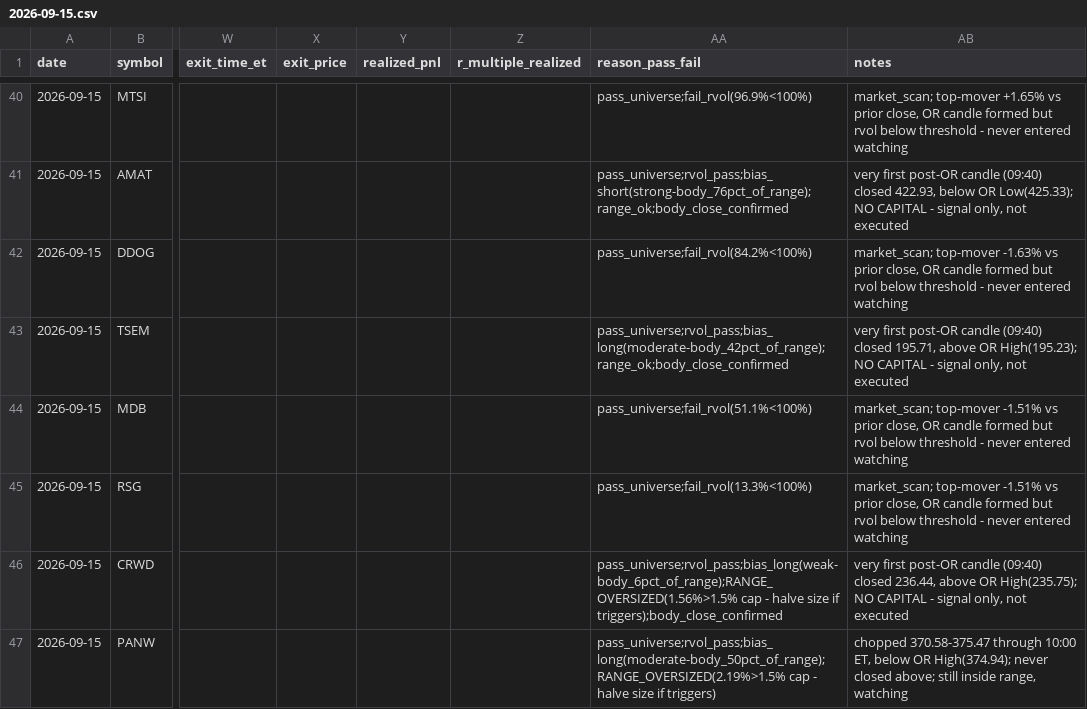
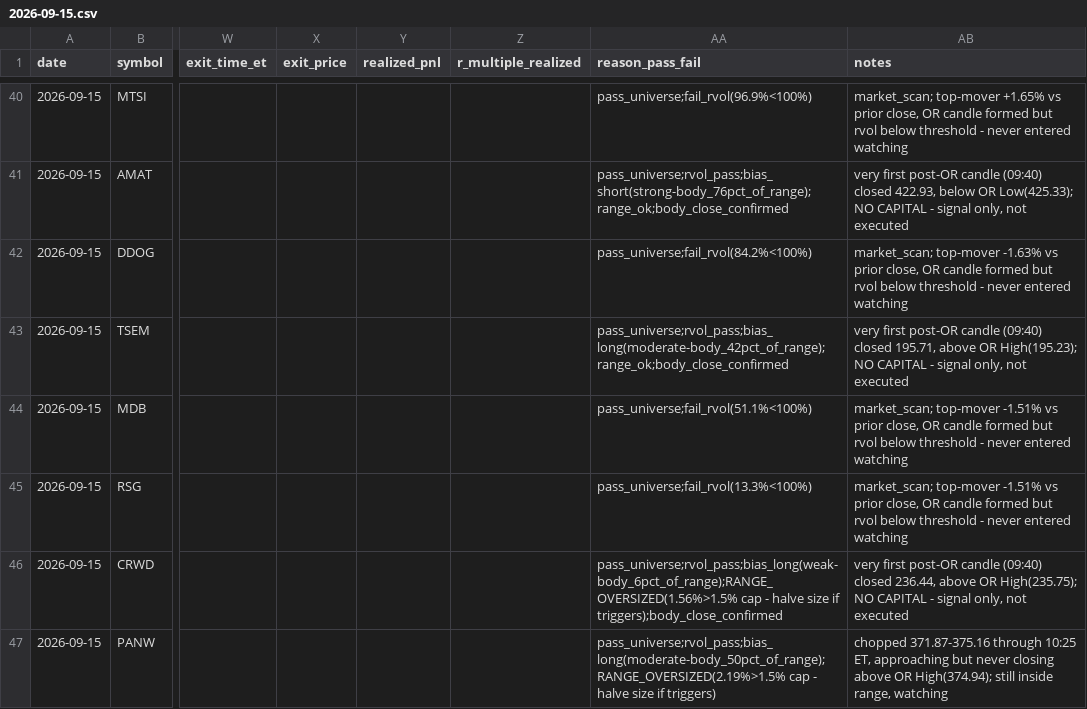
Before and after one commit to ssb0004-byte/trading, a CSV file: logs/trades/2026-09-15.csv, drawn as a sheet; only a part is shown, gaps mark what is left out; the diff covers the shown part only; the diff names each change by its address in the sheet, - before the commit and + after, or states it on an @@ line.

```diff
--- a/logs/trades/2026-09-15.csv
+++ b/logs/trades/2026-09-15.csv
-AB47 (notes): chopped 370.58-375.47 through 10:00 ET, below OR High(374.94); never closed above; still inside…
+AB47 (notes): chopped 371.87-375.16 through 10:25 ET, approaching but never closing above OR High(374.94); still inside…
```
Also changed, not shown: 31 edited cells elsewhere in this file.
